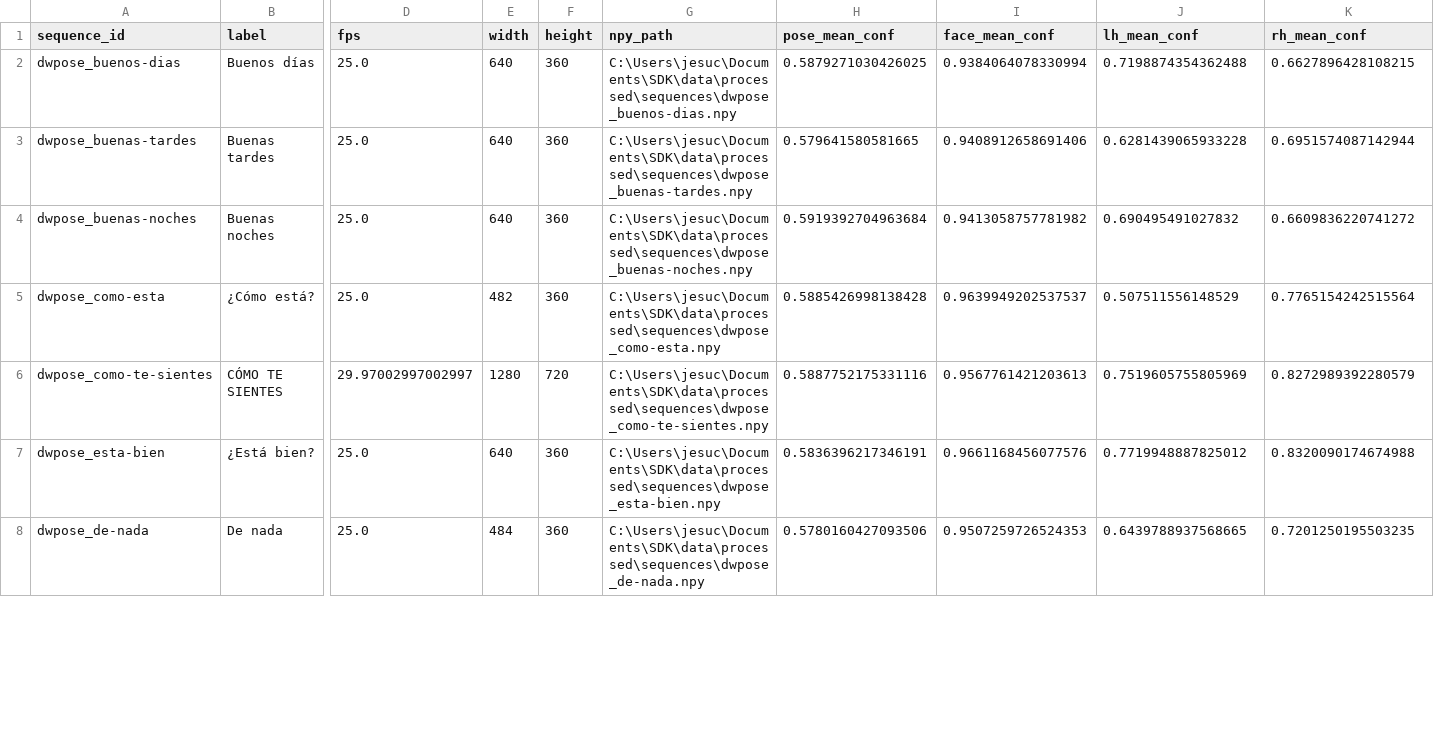
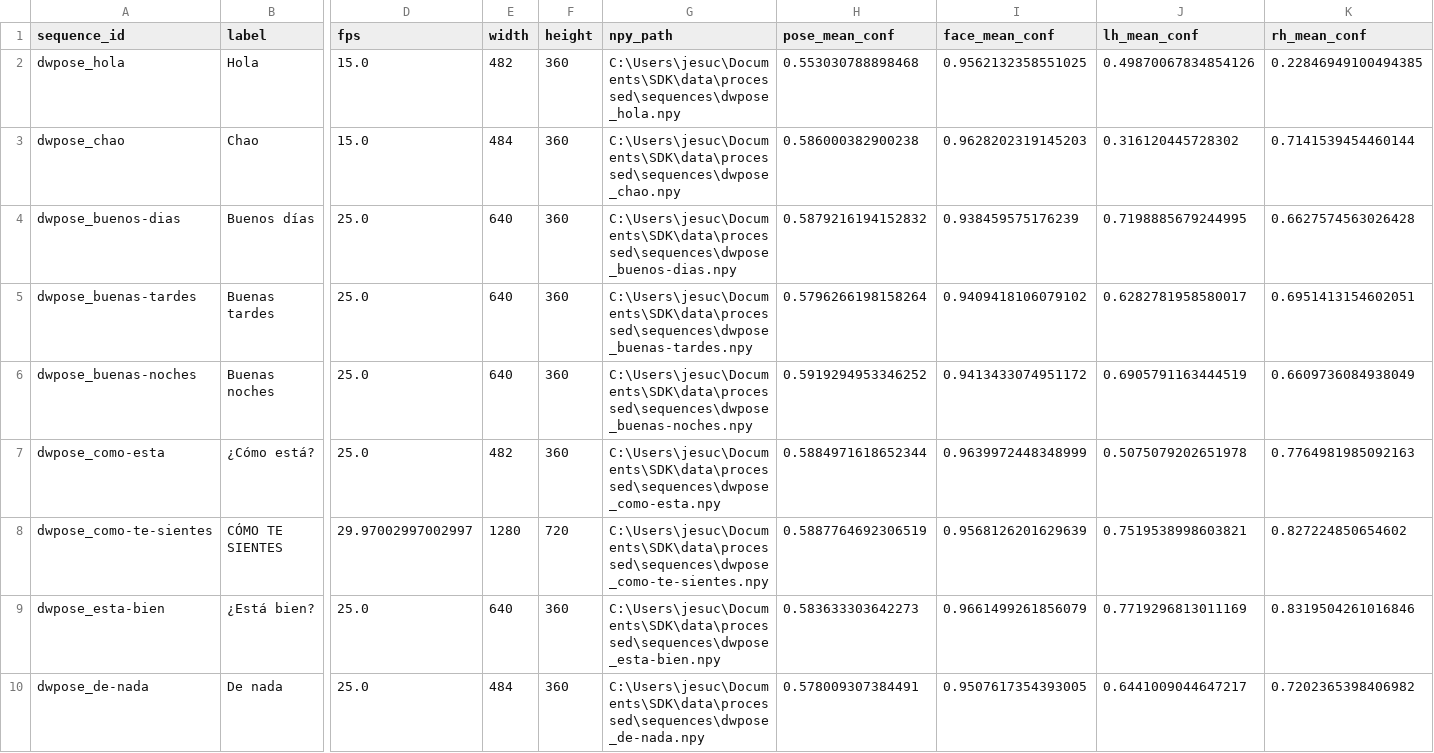
Before and after one commit to HectorZL/LSEC-SDK, a CSV file: data/processed/metadata.csv, drawn as a sheet; only a part is shown, gaps mark what is left out; addresses are those after the commit; rows hold the shown columns only; the diff covers the shown part only; the diff names each change by its address in the sheet, - before the commit and + after, or states it on an @@ line.

Commit message:
feat(training): add official CONADIS 'Hola' and 'Chao' signs to Conversational Pack
- download authentic CONADIS Diccionario Gabriel Román videos for 'Hola' and 'Chao'
- extract Whole-Body GPU keypoints with DWPose
- fine-tune BiLSTM + Attention to 100% accuracy on Hola and Chao (20 classes total)
- register in Tutor under [SALUDOS] section

```diff
--- a/data/processed/metadata.csv
+++ b/data/processed/metadata.csv
+row 2: dwpose_hola | Hola | 15.0 | 482 | 360 | C:\Users\jesuc\Documents\SDK\data\processed\sequences\dwpose_hola.npy | 0.553030788898468 | 0.9562132358551025 | 0.49870067834854126 | 0.22846949100494385
+row 3: dwpose_chao | Chao | 15.0 | 484 | 360 | C:\Users\jesuc\Documents\SDK\data\processed\sequences\dwpose_chao.npy | 0.586000382900238 | 0.9628202319145203 | 0.316120445728302 | 0.7141539454460144
-H4 (pose_mean_conf): 0.5879271030426025
+H4 (pose_mean_conf): 0.5879216194152832
-I4 (face_mean_conf): 0.9384064078330994
+I4 (face_mean_conf): 0.938459575176239
-J4 (lh_mean_conf): 0.7198874354362488
+J4 (lh_mean_conf): 0.7198885679244995
-K4 (rh_mean_conf): 0.6627896428108215
+K4 (rh_mean_conf): 0.6627574563026428
-H5 (pose_mean_conf): 0.579641580581665
+H5 (pose_mean_conf): 0.5796266198158264
-I5 (face_mean_conf): 0.9408912658691406
+I5 (face_mean_conf): 0.9409418106079102
-J5 (lh_mean_conf): 0.6281439065933228
+J5 (lh_mean_conf): 0.6282781958580017
-K5 (rh_mean_conf): 0.6951574087142944
+K5 (rh_mean_conf): 0.6951413154602051
-H6 (pose_mean_conf): 0.5919392704963684
+H6 (pose_mean_conf): 0.5919294953346252
-I6 (face_mean_conf): 0.9413058757781982
+I6 (face_mean_conf): 0.9413433074951172
-J6 (lh_mean_conf): 0.690495491027832
+J6 (lh_mean_conf): 0.6905791163444519
-K6 (rh_mean_conf): 0.6609836220741272
+K6 (rh_mean_conf): 0.6609736084938049
-H7 (pose_mean_conf): 0.5885426998138428
+H7 (pose_mean_conf): 0.5884971618652344
-I7 (face_mean_conf): 0.9639949202537537
+I7 (face_mean_conf): 0.9639972448348999
-J7 (lh_mean_conf): 0.507511556148529
+J7 (lh_mean_conf): 0.5075079202651978
-K7 (rh_mean_conf): 0.7765154242515564
+K7 (rh_mean_conf): 0.7764981985092163
-H8 (pose_mean_conf): 0.5887752175331116
+H8 (pose_mean_conf): 0.5887764692306519
-I8 (face_mean_conf): 0.9567761421203613
+I8 (face_mean_conf): 0.9568126201629639
-J8 (lh_mean_conf): 0.7519605755805969
+J8 (lh_mean_conf): 0.7519538998603821
-K8 (rh_mean_conf): 0.8272989392280579
+K8 (rh_mean_conf): 0.827224850654602
-H9 (pose_mean_conf): 0.5836396217346191
+H9 (pose_mean_conf): 0.583633303642273
-I9 (face_mean_conf): 0.9661168456077576
+I9 (face_mean_conf): 0.9661499261856079
-J9 (lh_mean_conf): 0.7719948887825012
+J9 (lh_mean_conf): 0.7719296813011169
-K9 (rh_mean_conf): 0.8320090174674988
+K9 (rh_mean_conf): 0.8319504261016846
-H10 (pose_mean_conf): 0.5780160427093506
+H10 (pose_mean_conf): 0.578009307384491
-I10 (face_mean_conf): 0.9507259726524353
+I10 (face_mean_conf): 0.9507617354393005
-J10 (lh_mean_conf): 0.6439788937568665
+J10 (lh_mean_conf): 0.6441009044647217
-K10 (rh_mean_conf): 0.7201250195503235
+K10 (rh_mean_conf): 0.7202365398406982
```
Also changed, not shown: 44 edited cells elsewhere in this file, 23 other files.
